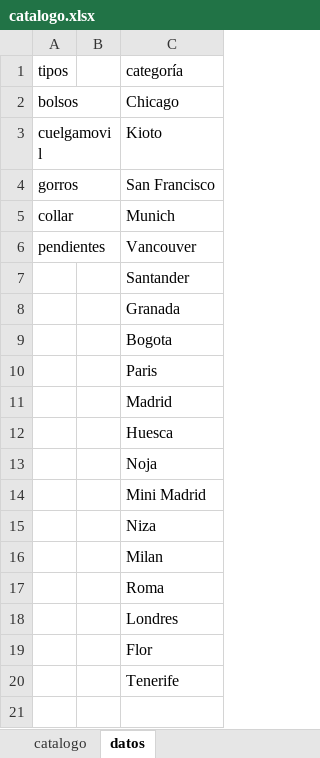
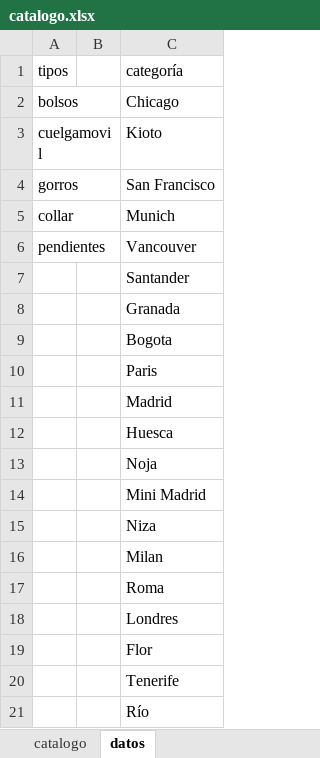
Before and after one commit to guillebielza/maruchis, an Excel workbook: catalogo.xlsx, sheet datos, drawn as a sheet; values as stored, in another font and other column widths than the file's, no borders; charts and pictures and table styles not drawn; the diff names each change by its address in the sheet, - before the commit and + after, or states it on an @@ line.

```diff
--- a/catalogo.xlsx (sheet datos)
+++ b/catalogo.xlsx (sheet datos)
+row 21:  |  | Río
```
Also changed, not shown: sheet catalogo, 9 other files.
